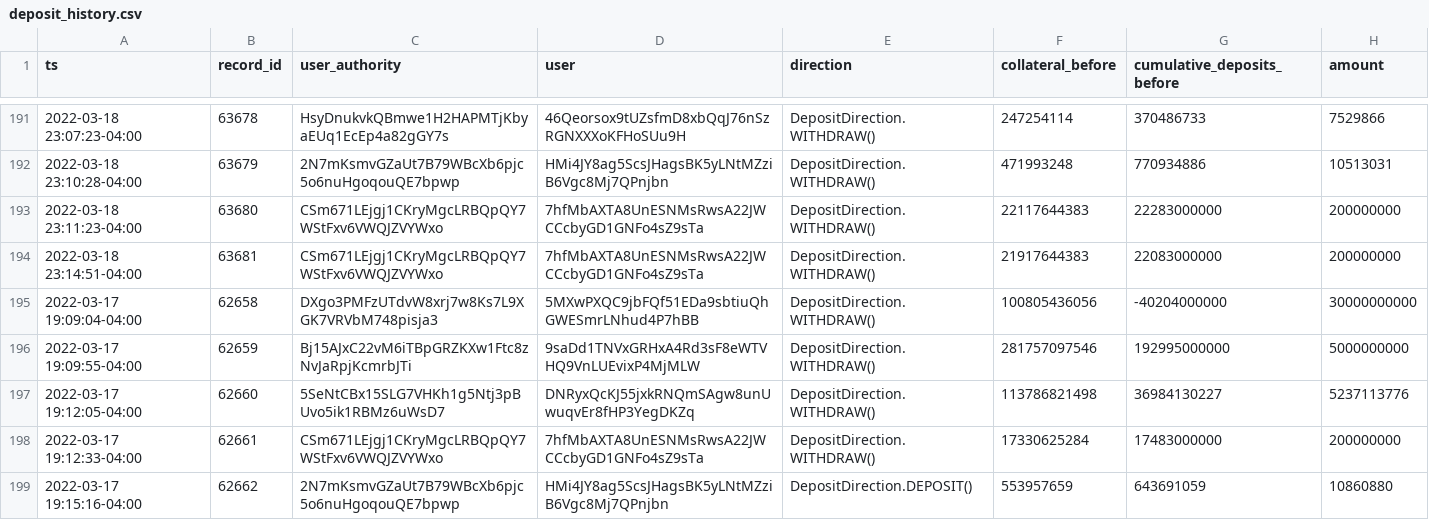
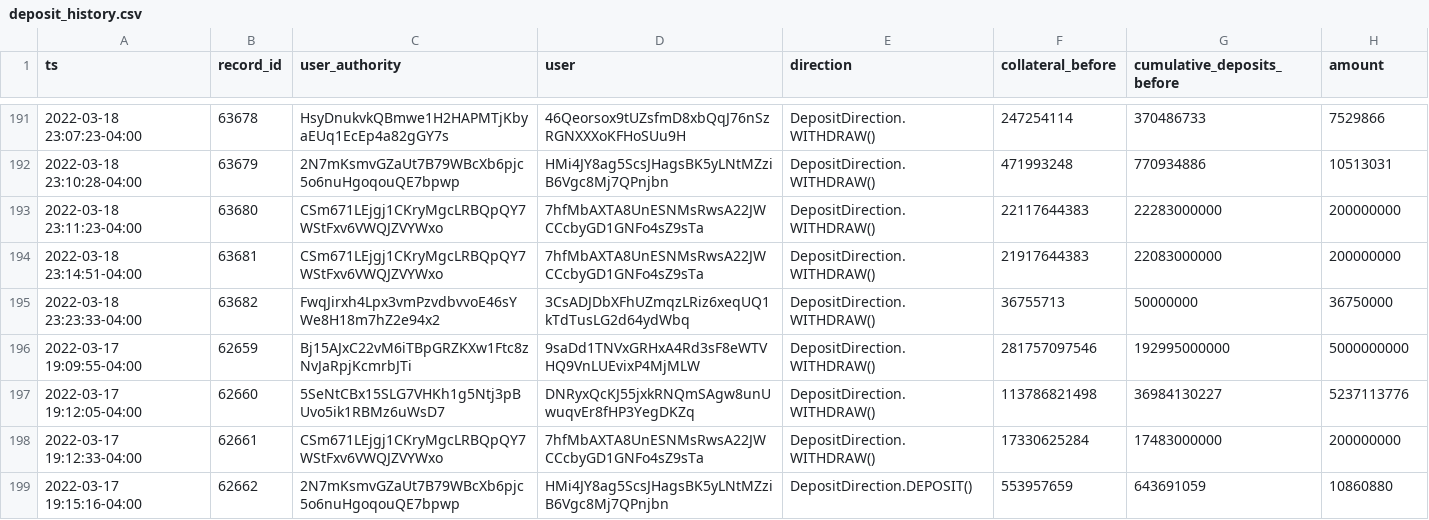
Before and after one commit to 0xbigz/drift-flat-data, a CSV file: data/deposit_history.csv, drawn as a sheet; only a part is shown, gaps mark what is left out; removed rows and columns are numbered as before the commit, all else as after; the diff names each change by its address in the sheet, - before the commit and + after, or states it on an @@ line.

```diff
--- a/data/deposit_history.csv
+++ b/data/deposit_history.csv
-row 195: 2022-03-17 19:09:04-04:00 | 62658 | DXgo3PMFzUTdvW8xrj7w8Ks7L9XGK7VRVbM748pisja3 | 5MXwPXQC9jbFQf51EDa9sbtiuQhGWESmrLNhud4P7hBB | DepositDirection.WITHDRAW() | 100805436056 | -40204000000 | 30000000000
+row 195: 2022-03-18 23:23:33-04:00 | 63682 | FwqJirxh4Lpx3vmPzvdbvvoE46sYWe8H18m7hZ2e94x2 | 3CsADJDbXFhUZmqzLRiz6xeqUQ1kTdTusLG2d64ydWbq | DepositDirection.WITHDRAW() | 36755713 | 50000000 | 36750000
```
Also changed, not shown: data/fundingPayment_history.csv, data/markets_state.csv, 4 other files.
